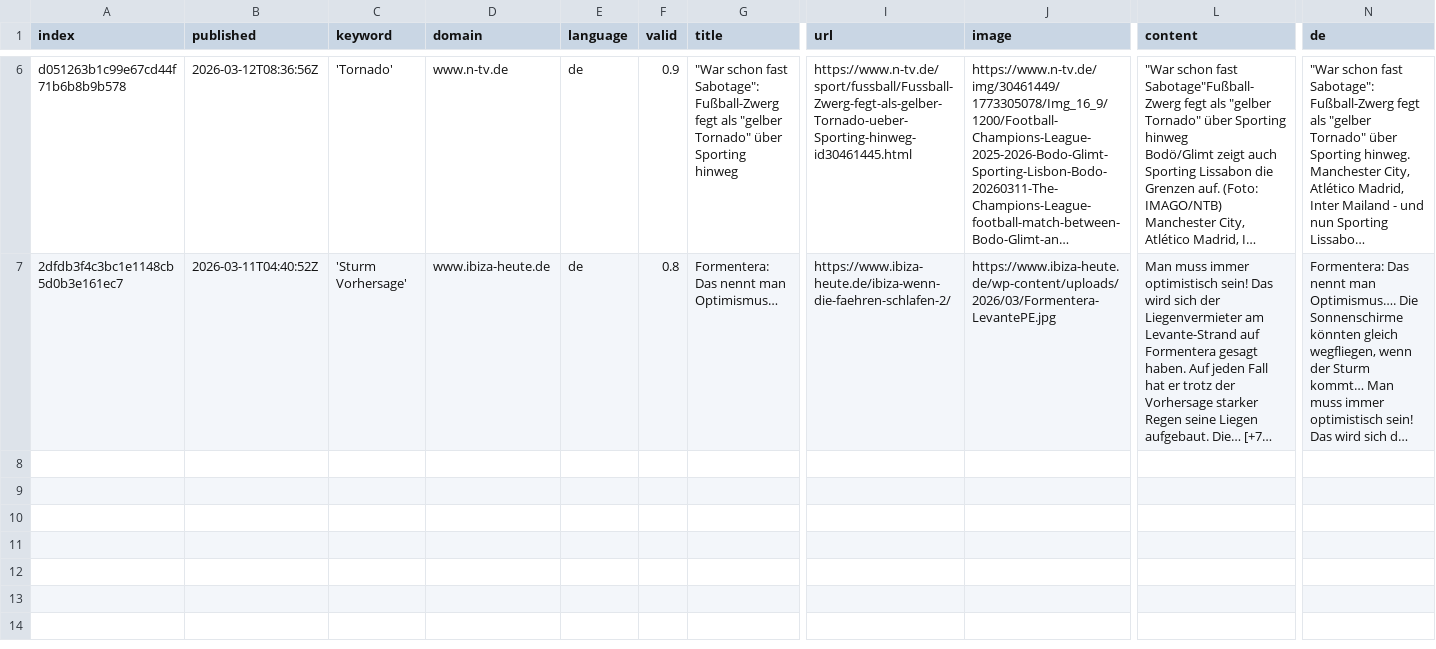
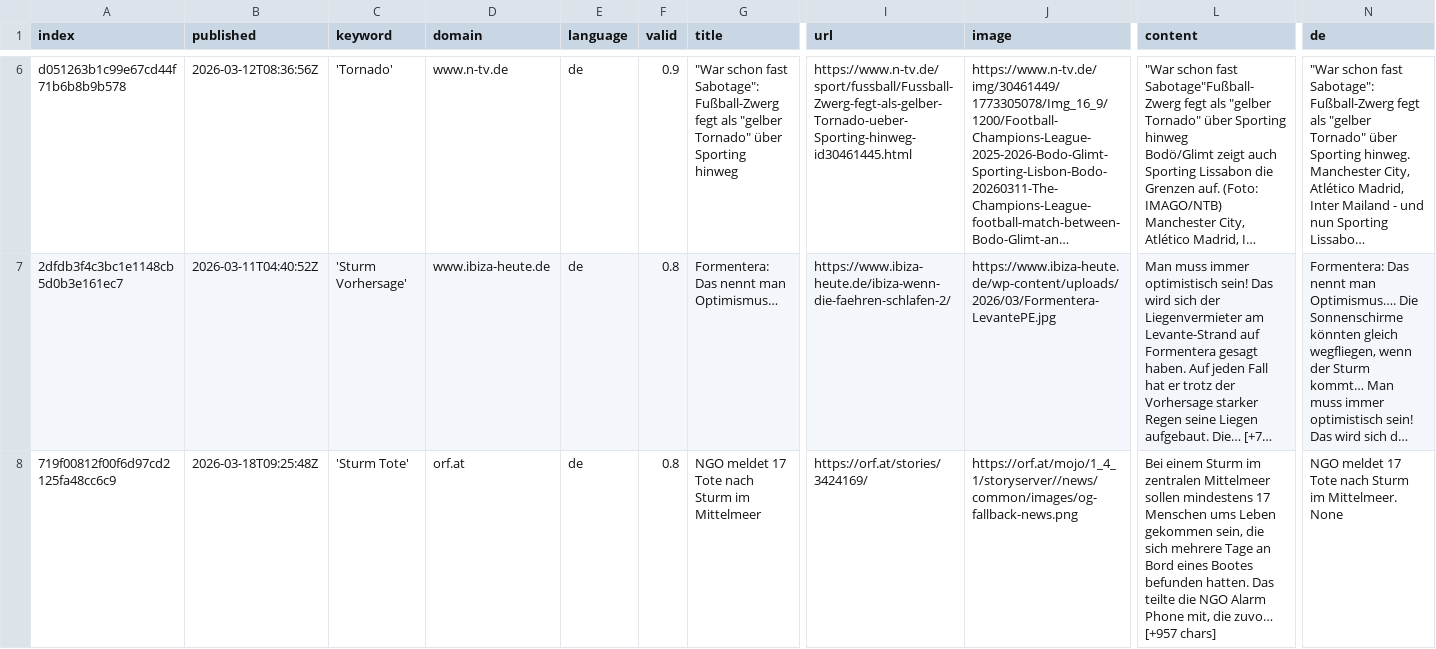
Before and after one commit to MarcoL95-News25/StormIsComing, a CSV file: csv/news_2026_03.csv, drawn as a sheet; only a part is shown, gaps mark what is left out; long unchanged cells end in …; rows hold the shown columns only; the diff names each change by its address in the sheet, - before the commit and + after, or states it on an @@ line.

```diff
--- a/csv/news_2026_03.csv
+++ b/csv/news_2026_03.csv
+row 8: 719f00812f00f6d97cd2125fa48cc6c9 | 2026-03-18T09:25:48Z | 'Sturm Tote' | orf.at | de | 0.8 | NGO meldet 17 Tote nach Sturm im Mittelmeer | https://orf.at/stories/3424169/ | https://orf.at/mojo/1_4_1/storyserver//news/common/images/og-fallback-news.png | Bei einem Sturm im zentralen Mittelmeer sollen mindestens 17 Menschen ums Leben gekommen sein, die sich mehrere Tage an Bord eines Bootes befunden hatten. Das teilte die NGO Alarm Phone mit, die zuvo… [+957 chars] | NGO meldet 17 Tote nach Sturm im Mittelmeer. None
```
Also changed, not shown: keywords.csv.
